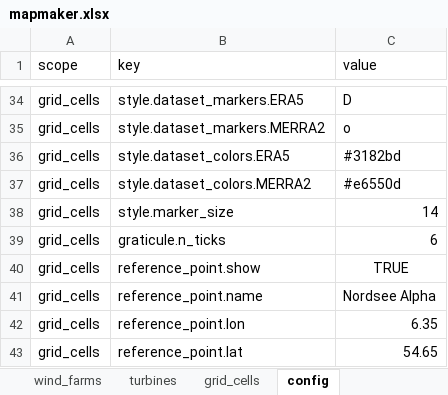
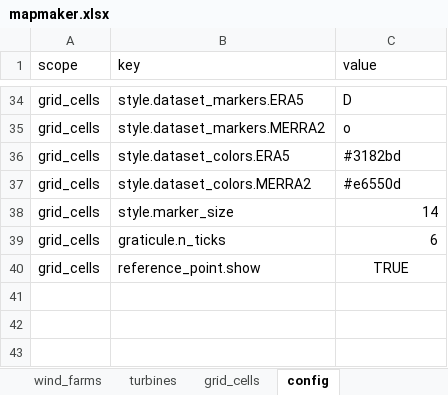
Before and after one commit to yashm-1910/mapmaker, an Excel workbook: data/mapmaker.xlsx, sheet config, drawn as a sheet; only a part is shown, gaps mark what is left out; values as stored, in another font and other column widths than the file's, no borders; the diff names each change by its address in the sheet, - before the commit and + after, or states it on an @@ line.

```diff
--- a/data/mapmaker.xlsx (sheet config)
+++ b/data/mapmaker.xlsx (sheet config)
-row 41: grid_cells | reference_point.name | Nordsee Alpha
-row 42: grid_cells | reference_point.lon | 6.35
-row 43: grid_cells | reference_point.lat | 54.65
```
Also changed, not shown: sheet grid_cells, 3 other files.
